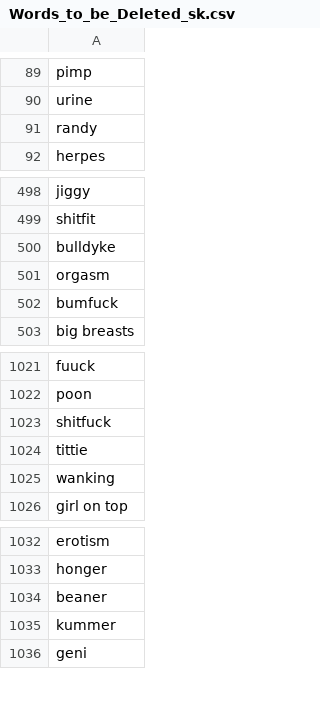
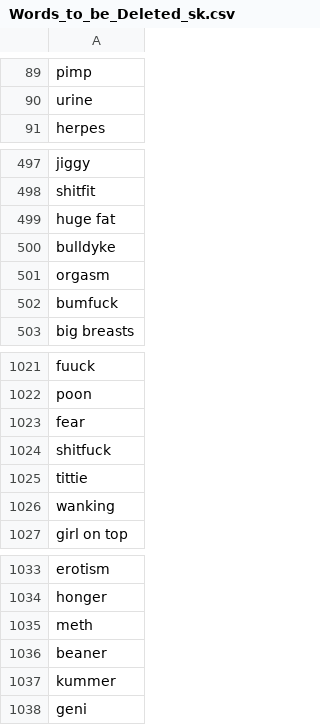
Before and after one commit to AkshayJain-22/profanity_filter, a CSV file: files/Words_to_be_Deleted_sk.csv, drawn as a sheet; only a part is shown, gaps mark what is left out; removed rows and columns are numbered as before the commit, all else as after; the diff names each change by its address in the sheet, - before the commit and + after, or states it on an @@ line.

Commit message:
Remove Randy for Orton

```diff
--- a/files/Words_to_be_Deleted_sk.csv
+++ b/files/Words_to_be_Deleted_sk.csv
-row 91: randy
+row 499: huge fat
+row 1023: fear
+row 1035: meth
```
Also changed, not shown: files/banned_words_final.csv.
